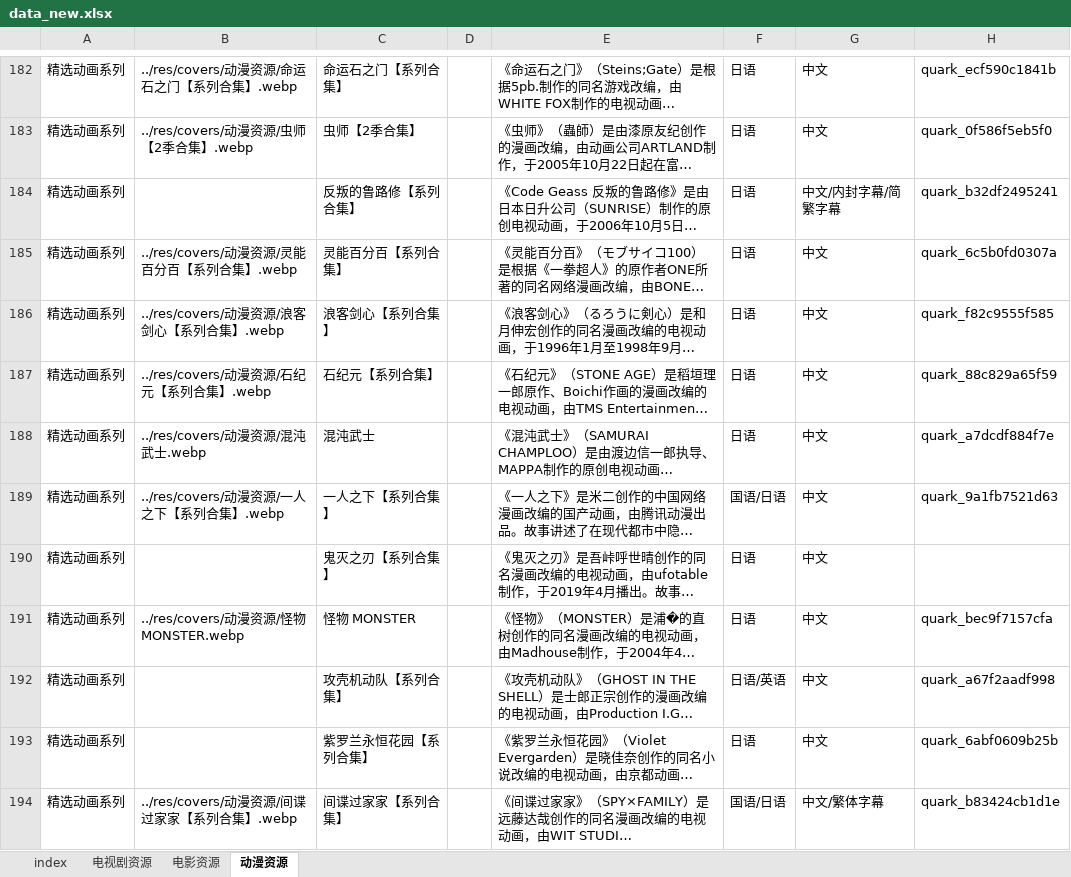
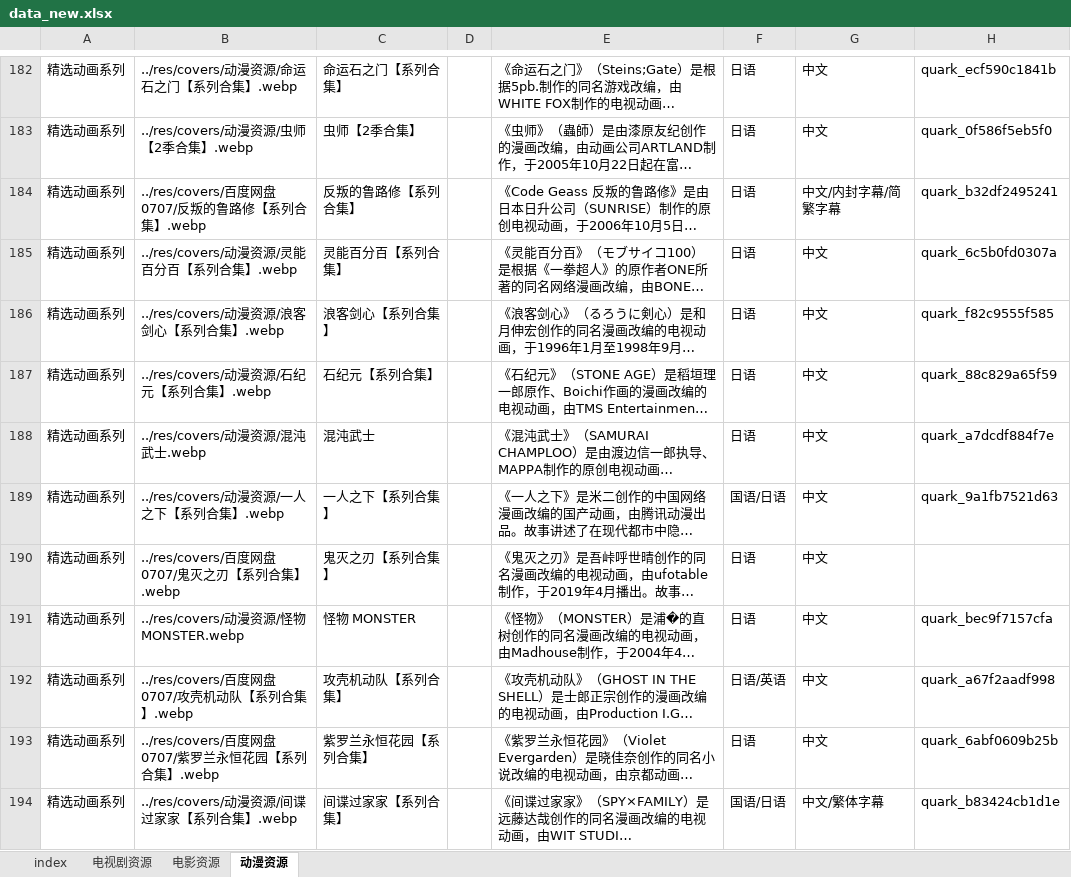
Before and after one commit to Si1110/film-tvs, an Excel workbook: res/data_new.xlsx, sheet 动漫资源, drawn as a sheet; only a part is shown, gaps mark what is left out; long unchanged cells end in …; values as stored, in another font and other column widths than the file's, no borders; the diff names each change by its address in the sheet, - before the commit and + after, or states it on an @@ line.

```diff
--- a/res/data_new.xlsx (sheet 动漫资源)
+++ b/res/data_new.xlsx (sheet 动漫资源)
-B184: (empty)
+B184: ../res/covers/百度网盘0707/反叛的鲁路修【系列合集】.webp
-B190: (empty)
+B190: ../res/covers/百度网盘0707/鬼灭之刃【系列合集】.webp
-B192: (empty)
+B192: ../res/covers/百度网盘0707/攻壳机动队【系列合集】.webp
-B193: (empty)
+B193: ../res/covers/百度网盘0707/紫罗兰永恒花园【系列合集】.webp
```
Also changed, not shown: sheet 电视剧资源, sheet 电影资源, 15 other files.
